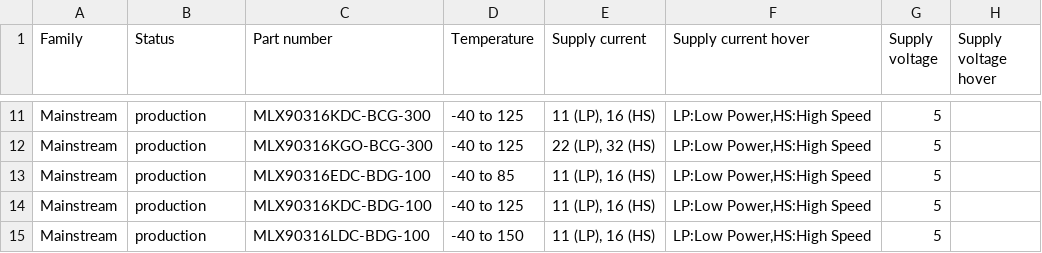
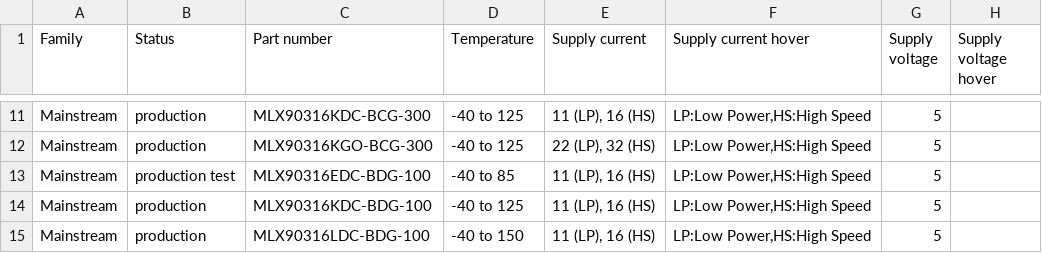
Before and after one commit to MelexisBC/Wizard--Magnetic-Position-Sensor-ICs-Data, a CSV file: Magnetic-position-sensor-ICs-Wizard-Data.csv, drawn as a sheet; only a part is shown, gaps mark what is left out; the diff names each change by its address in the sheet, - before the commit and + after, or states it on an @@ line.

Commit message:
Wizard - Magnetic position sensor ICs - Google sheet updated

```diff
--- a/Magnetic-position-sensor-ICs-Wizard-Data.csv
+++ b/Magnetic-position-sensor-ICs-Wizard-Data.csv
-B13 (Status): production
+B13 (Status): production test
```
